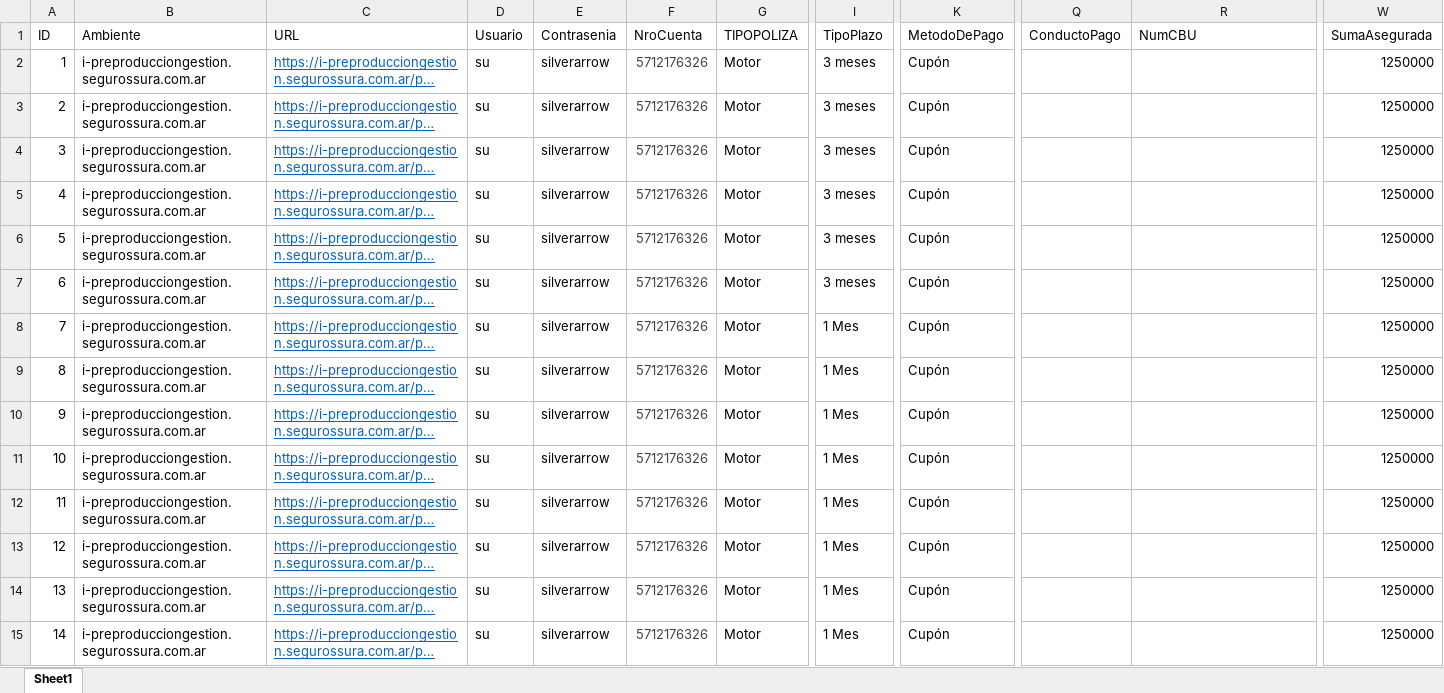
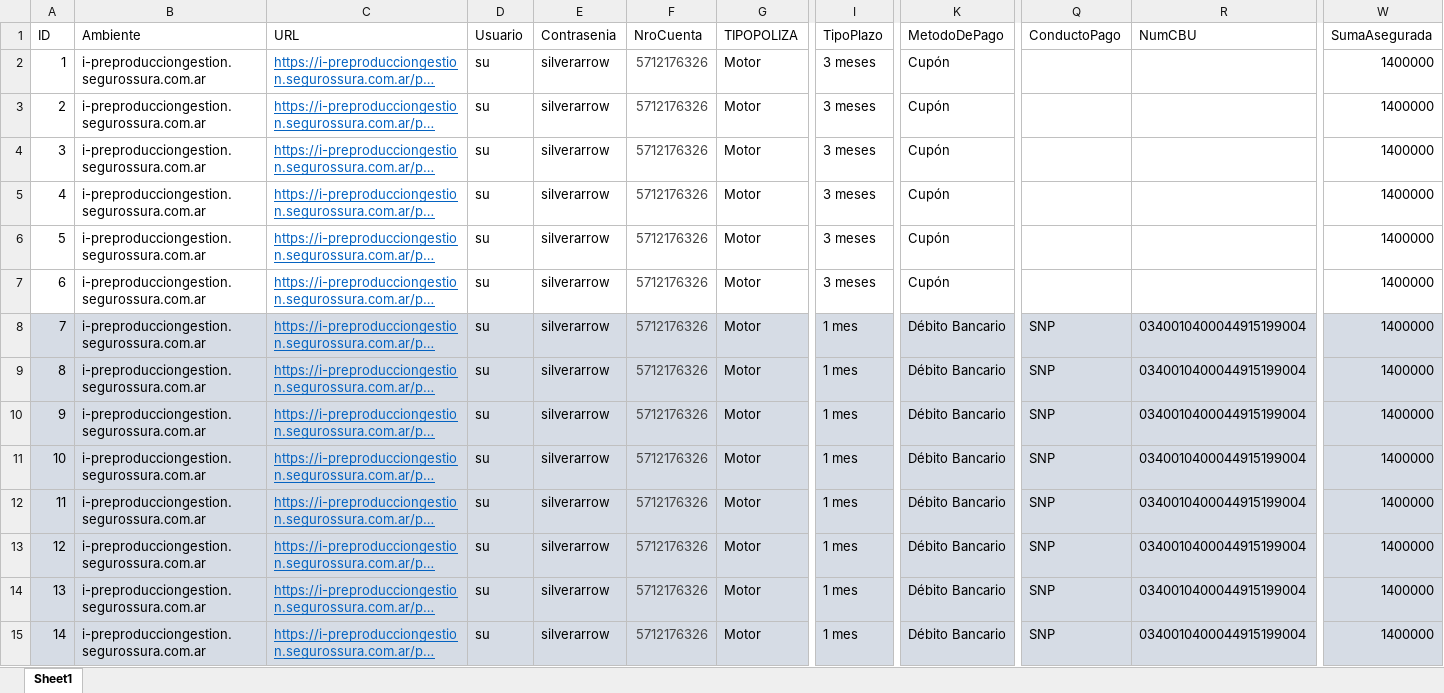
Before and after one commit to suraranorex/sura, an Excel workbook: Sura/DataSource - Emision Motor.xlsx, sheet Sheet1, drawn as a sheet; only a part is shown, gaps mark what is left out; long unchanged cells end in …; values as stored, in another font and other column widths than the file's, no borders; the diff covers the shown part only; the diff names each change by its address in the sheet, - before the commit and + after, or states it on an @@ line.

```diff
--- a/Sura/DataSource - Emision Motor.xlsx (sheet Sheet1)
+++ b/Sura/DataSource - Emision Motor.xlsx (sheet Sheet1)
-W2:W15 (SumaAsegurada): 1250000
+W2:W15 (SumaAsegurada): 1400000
-A8:W15 fill: none
+A8:W15 fill: #D6DCE5
-I8:I15 (TipoPlazo): 1 Mes
+I8:I15 (TipoPlazo): 1 mes
-K8:K15 (MetodoDePago): Cupón
+K8:K15 (MetodoDePago): Débito Bancario
-Q8:Q15 (ConductoPago): (empty)
+Q8:Q15 (ConductoPago): SNP
-R8:R15 (NumCBU): (empty)
+R8:R15 (NumCBU): 0340010400044915199004
```
Also changed, not shown: 230 edited cells and cell formats elsewhere in this sheet, Sura/bin/Debug/DataSource - Emision Motor.xlsx, 19 other files.
